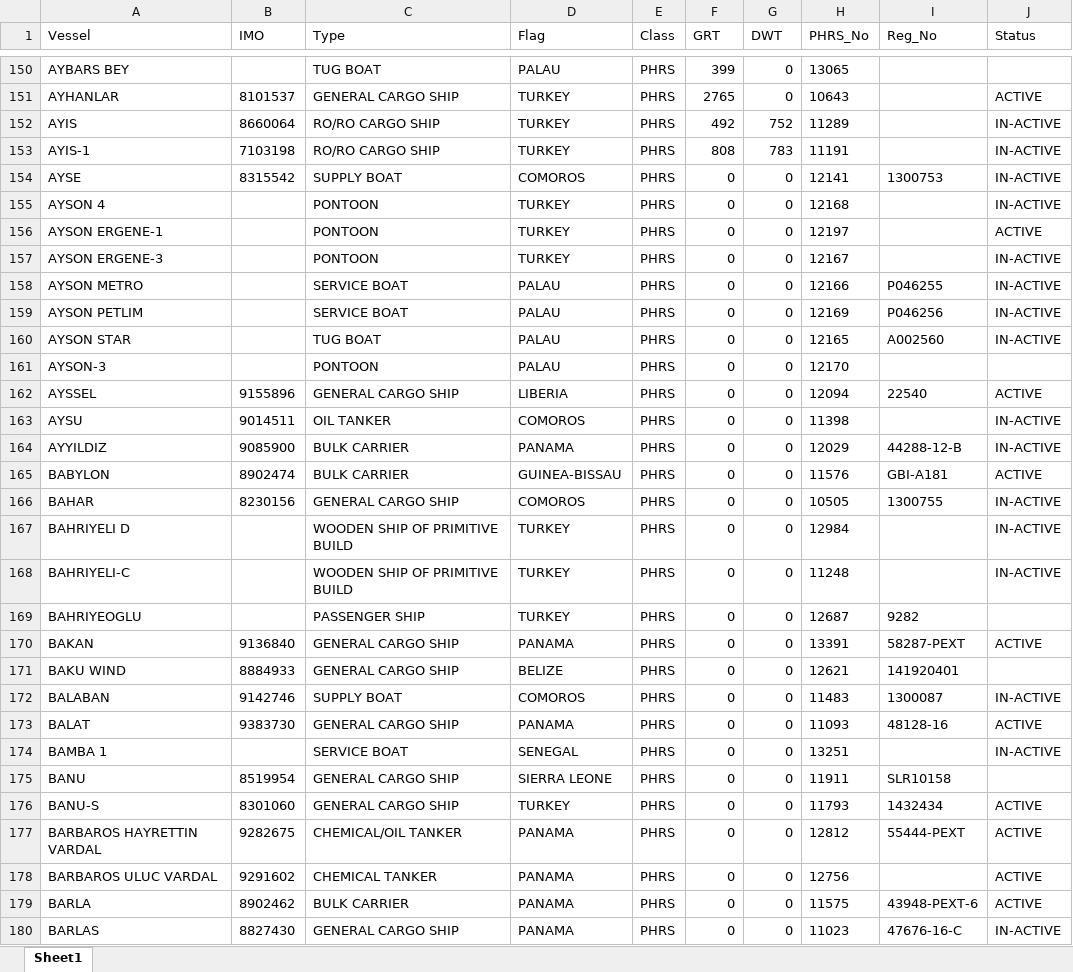
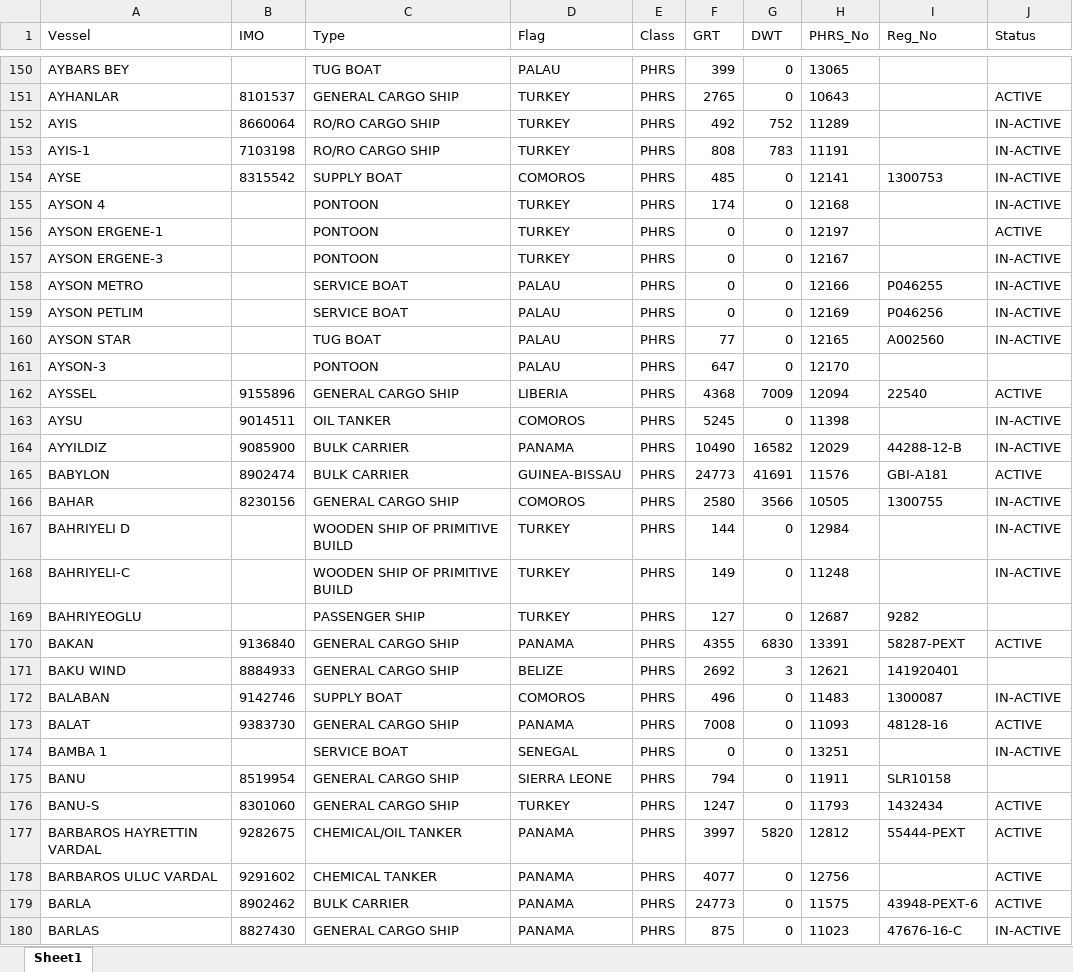
Before and after one commit to burakylmaz2579-cpu/klas-surveyasistan-, an Excel workbook: PHRS_Tüm_Gemiler.xlsx, sheet Sheet1, drawn as a sheet; only a part is shown, gaps mark what is left out; values as stored, in another font and other column widths than the file's, no borders; the diff covers the shown part only; the diff names each change by its address in the sheet, - before the commit and + after, or states it on an @@ line.

```diff
--- a/PHRS_Tüm_Gemiler.xlsx (sheet Sheet1)
+++ b/PHRS_Tüm_Gemiler.xlsx (sheet Sheet1)
-F154 (GRT): 0
+F154 (GRT): 485
-F155 (GRT): 0
+F155 (GRT): 174
-F160 (GRT): 0
+F160 (GRT): 77
-F161 (GRT): 0
+F161 (GRT): 647
-F162 (GRT): 0
+F162 (GRT): 4368
-G162 (DWT): 0
+G162 (DWT): 7009
-F163 (GRT): 0
+F163 (GRT): 5245
-F164 (GRT): 0
+F164 (GRT): 10490
-G164 (DWT): 0
+G164 (DWT): 16582
-F165 (GRT): 0
+F165 (GRT): 24773
-G165 (DWT): 0
+G165 (DWT): 41691
-F166 (GRT): 0
+F166 (GRT): 2580
-G166 (DWT): 0
+G166 (DWT): 3566
-F167 (GRT): 0
+F167 (GRT): 144
-F168 (GRT): 0
+F168 (GRT): 149
-F169 (GRT): 0
+F169 (GRT): 127
-F170 (GRT): 0
+F170 (GRT): 4355
-G170 (DWT): 0
+G170 (DWT): 6830
-F171 (GRT): 0
+F171 (GRT): 2692
-G171 (DWT): 0
+G171 (DWT): 3
-F172 (GRT): 0
+F172 (GRT): 496
-F173 (GRT): 0
+F173 (GRT): 7008
-F175 (GRT): 0
+F175 (GRT): 794
-F176 (GRT): 0
+F176 (GRT): 1247
-F177 (GRT): 0
+F177 (GRT): 3997
-G177 (DWT): 0
+G177 (DWT): 5820
-F178 (GRT): 0
+F178 (GRT): 4077
-F179 (GRT): 0
+F179 (GRT): 24773
-F180 (GRT): 0
+F180 (GRT): 875
```
Also changed, not shown: 1417 edited cells elsewhere in this sheet, PHRS_Acil_Sertifikalar.xlsx, 4 other files.
